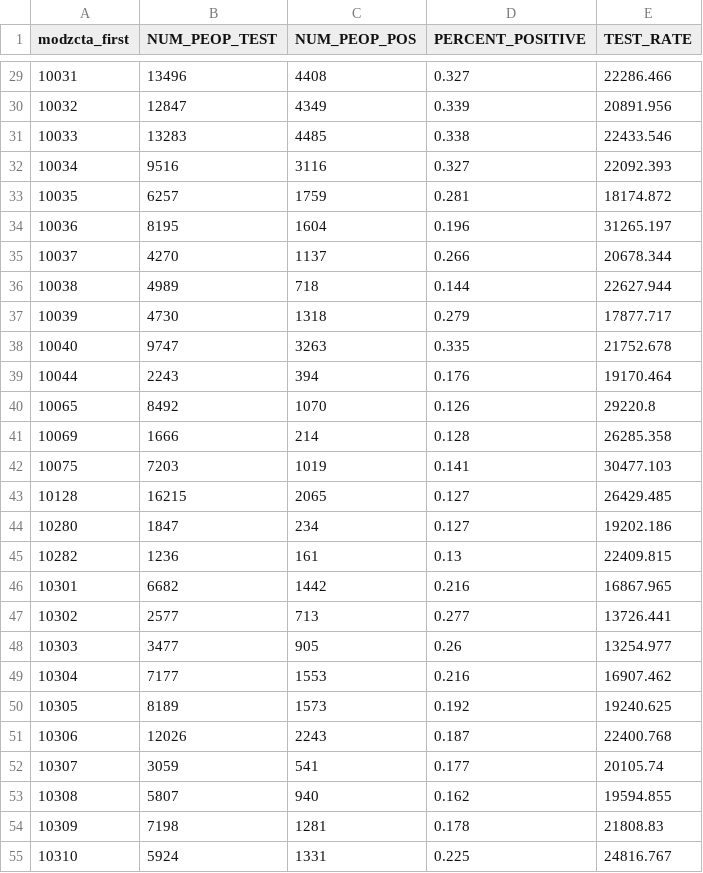
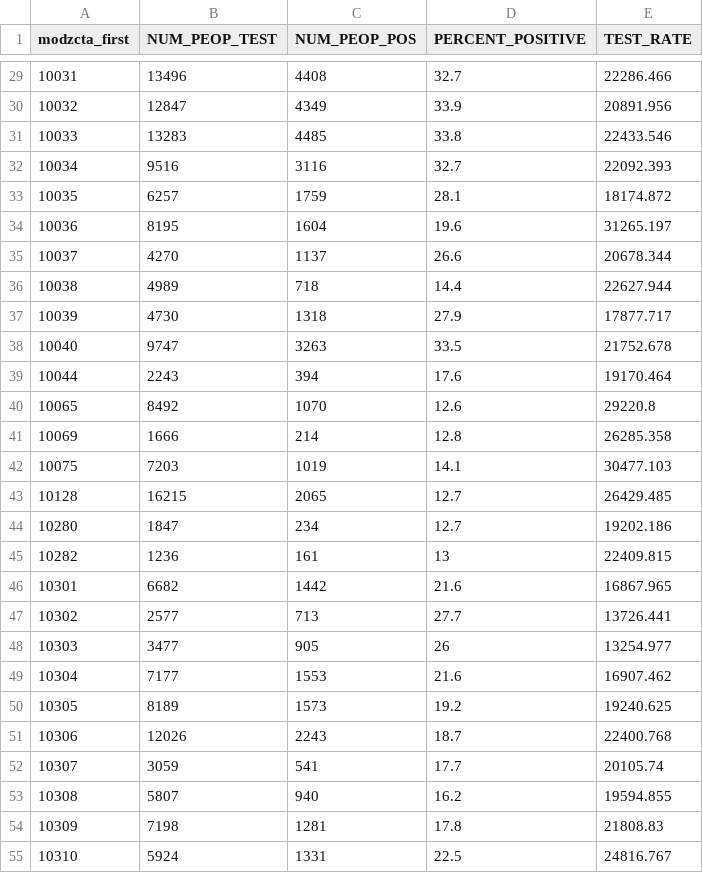
Before and after one commit to nycehs/Map, a CSV file: spmaptest/by-modzcta.csv, drawn as a sheet; only a part is shown, gaps mark what is left out; the diff covers the shown part only.

```diff
--- a/spmaptest/by-modzcta.csv
+++ b/spmaptest/by-modzcta.csv
@@ -29,27 +29,27 @@ modzcta_first,NUM_PEOP_TEST,NUM_PEOP_POS,PERCENT_POSITIVE,TEST_RATE
-10031,13496,4408,0.327,22286.466
-10032,12847,4349,0.339,20891.956
-10033,13283,4485,0.338,22433.546
-10034,9516,3116,0.327,22092.393
-10035,6257,1759,0.281,18174.872
-10036,8195,1604,0.196,31265.197
-10037,4270,1137,0.266,20678.344
-10038,4989,718,0.144,22627.944
-10039,4730,1318,0.279,17877.717
-10040,9747,3263,0.335,21752.678
-10044,2243,394,0.176,19170.464
-10065,8492,1070,0.126,29220.8
-10069,1666,214,0.128,26285.358
-10075,7203,1019,0.141,30477.103
-10128,16215,2065,0.127,26429.485
-10280,1847,234,0.127,19202.186
-10282,1236,161,0.13,22409.815
-10301,6682,1442,0.216,16867.965
-10302,2577,713,0.277,13726.441
-10303,3477,905,0.26,13254.977
-10304,7177,1553,0.216,16907.462
-10305,8189,1573,0.192,19240.625
-10306,12026,2243,0.187,22400.768
-10307,3059,541,0.177,20105.74
-10308,5807,940,0.162,19594.855
-10309,7198,1281,0.178,21808.83
-10310,5924,1331,0.225,24816.767
+10031,13496,4408,32.7,22286.466
+10032,12847,4349,33.9,20891.956
+10033,13283,4485,33.8,22433.546
+10034,9516,3116,32.7,22092.393
+10035,6257,1759,28.1,18174.872
+10036,8195,1604,19.6,31265.197
+10037,4270,1137,26.6,20678.344
+10038,4989,718,14.4,22627.944
+10039,4730,1318,27.9,17877.717
+10040,9747,3263,33.5,21752.678
+10044,2243,394,17.6,19170.464
+10065,8492,1070,12.6,29220.8
+10069,1666,214,12.8,26285.358
+10075,7203,1019,14.1,30477.103
+10128,16215,2065,12.7,26429.485
+10280,1847,234,12.7,19202.186
+10282,1236,161,13,22409.815
+10301,6682,1442,21.6,16867.965
+10302,2577,713,27.7,13726.441
+10303,3477,905,26,13254.977
+10304,7177,1553,21.6,16907.462
+10305,8189,1573,19.2,19240.625
+10306,12026,2243,18.7,22400.768
+10307,3059,541,17.7,20105.74
+10308,5807,940,16.2,19594.855
+10309,7198,1281,17.8,21808.83
+10310,5924,1331,22.5,24816.767
```
Also changed, not shown: 150 edited cells elsewhere in this file.
